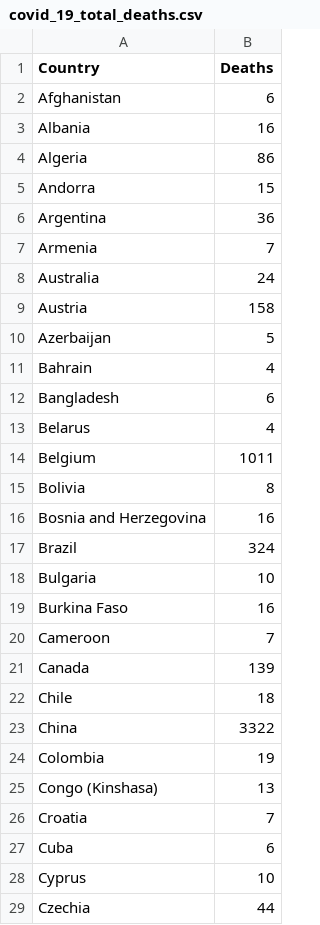
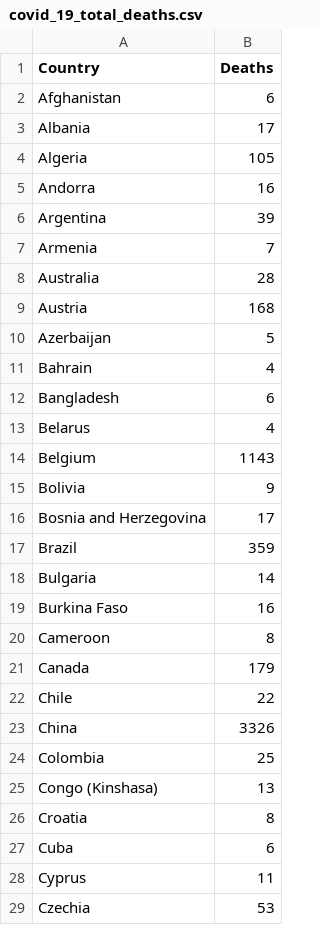
Before and after one commit to cbeluzo/cbeluzo.github.io, a CSV file: data/covid_19_total_deaths.csv, drawn as a sheet; only a part is shown; the diff covers the shown part only.

```diff
--- a/data/covid_19_total_deaths.csv
+++ b/data/covid_19_total_deaths.csv
@@ -2,9 +2,9 @@ Country,Deaths
 Afghanistan,6
-Albania,16
-Algeria,86
-Andorra,15
-Argentina,36
+Albania,17
+Algeria,105
+Andorra,16
+Argentina,39
 Armenia,7
-Australia,24
-Austria,158
+Australia,28
+Austria,168
 Azerbaijan,5
@@ -13,17 +13,17 @@ Bangladesh,6
 Belarus,4
-Belgium,1011
-Bolivia,8
-Bosnia and Herzegovina,16
-Brazil,324
-Bulgaria,10
+Belgium,1143
+Bolivia,9
+Bosnia and Herzegovina,17
+Brazil,359
+Bulgaria,14
 Burkina Faso,16
-Cameroon,7
-Canada,139
-Chile,18
-China,3322
-Colombia,19
+Cameroon,8
+Canada,179
+Chile,22
+China,3326
+Colombia,25
 Congo (Kinshasa),13
-Croatia,7
+Croatia,8
 Cuba,6
-Cyprus,10
-Czechia,44
+Cyprus,11
+Czechia,53
```
Also changed, not shown: 2 added rows and 54 edited cells elsewhere in this file, 7 other files.
